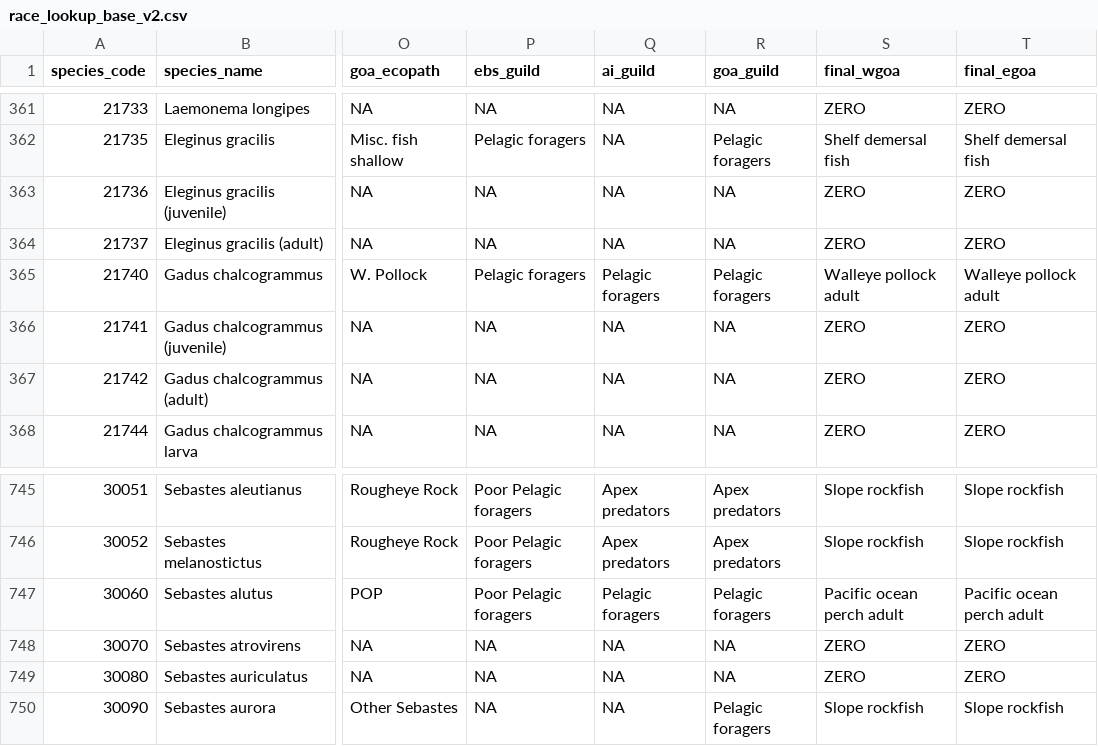
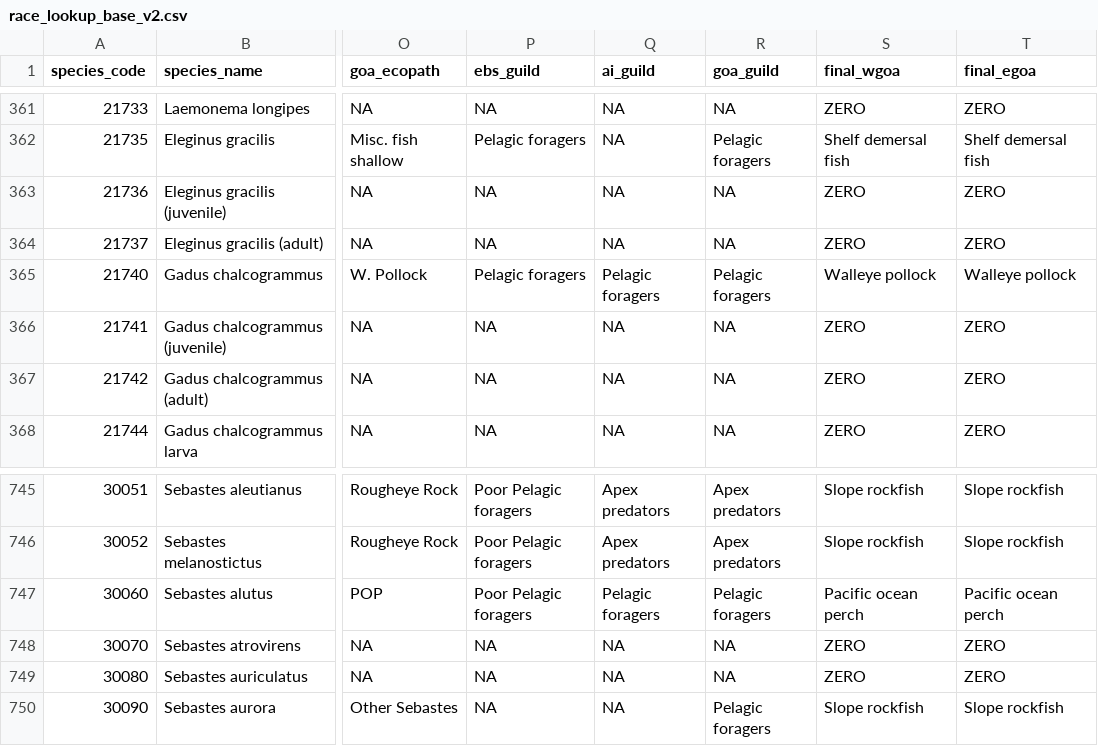
Before and after one commit to BridgetFerriss/WGOA-Ecopath-Rpath, a CSV file: lookups/race_lookup_base_v2.csv, drawn as a sheet; only a part is shown, gaps mark what is left out; the diff covers the shown part only; the diff names each change by its address in the sheet, - before the commit and + after, or states it on an @@ line.

```diff
--- a/lookups/race_lookup_base_v2.csv
+++ b/lookups/race_lookup_base_v2.csv
-S365 (final_wgoa): Walleye pollock adult
+S365 (final_wgoa): Walleye pollock
-T365 (final_egoa): Walleye pollock adult
+T365 (final_egoa): Walleye pollock
-S747 (final_wgoa): Pacific ocean perch adult
+S747 (final_wgoa): Pacific ocean perch
-T747 (final_egoa): Pacific ocean perch adult
+T747 (final_egoa): Pacific ocean perch
```
Also changed, not shown: 16 edited cells elsewhere in this file.
